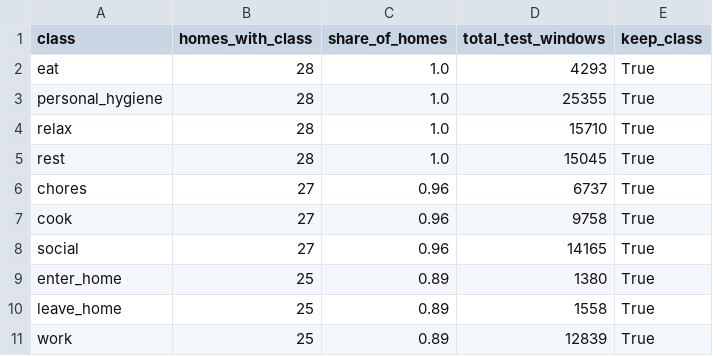
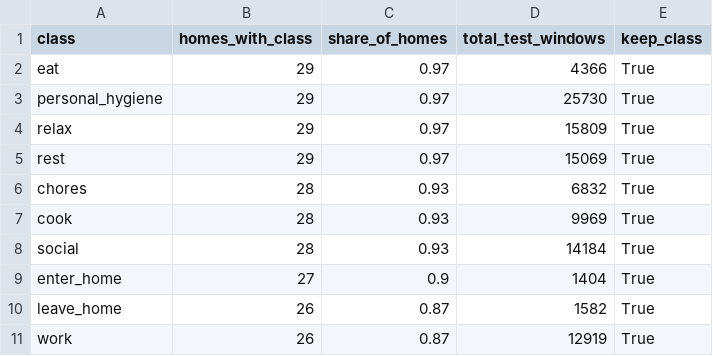
Before and after one commit to John-Martin-04/DUC, a CSV file: audit/reports/class_presence.csv, drawn as a sheet.

```diff
--- a/audit/reports/class_presence.csv
+++ b/audit/reports/class_presence.csv
@@ -1,11 +1,11 @@
 class,homes_with_class,share_of_homes,total_test_windows,keep_class
-eat,28,1.0,4293,True
-personal_hygiene,28,1.0,25355,True
-relax,28,1.0,15710,True
-rest,28,1.0,15045,True
-chores,27,0.96,6737,True
-cook,27,0.96,9758,True
-social,27,0.96,14165,True
-enter_home,25,0.89,1380,True
-leave_home,25,0.89,1558,True
-work,25,0.89,12839,True
+eat,29,0.97,4366,True
+personal_hygiene,29,0.97,25730,True
+relax,29,0.97,15809,True
+rest,29,0.97,15069,True
+chores,28,0.93,6832,True
+cook,28,0.93,9969,True
+social,28,0.93,14184,True
+enter_home,27,0.9,1404,True
+leave_home,26,0.87,1582,True
+work,26,0.87,12919,True
```
Also changed, not shown: audit/reports/feasibility_counts.csv, audit/reports/home_decisions.csv, 23 other files.
